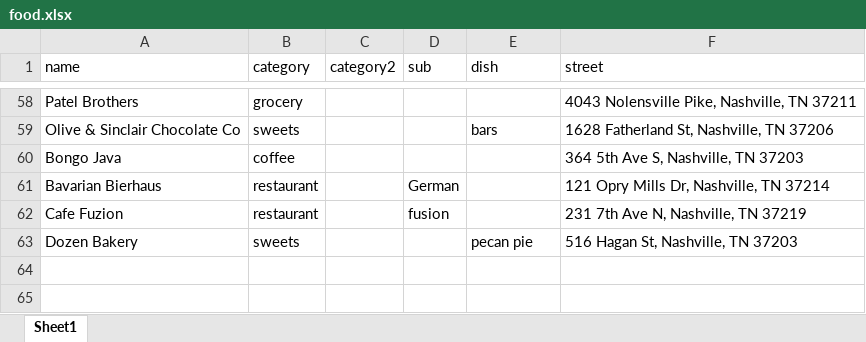
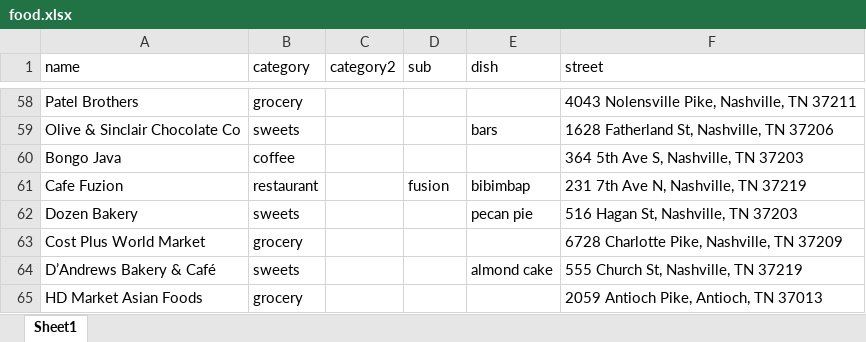
Before and after one commit to Phillia/QAQ, an Excel workbook: sample_work/food.xlsx, sheet Sheet1, drawn as a sheet; only a part is shown, gaps mark what is left out; values as stored, in another font and other column widths than the file's, no borders; removed rows and columns are numbered as before the commit, all else as after; the diff names each change by its address in the sheet, - before the commit and + after, or states it on an @@ line.

Commit message:
add restaurants

```diff
--- a/sample_work/food.xlsx (sheet Sheet1)
+++ b/sample_work/food.xlsx (sheet Sheet1)
-row 61: Bavarian Bierhaus | restaurant |  | German |  | 121 Opry Mills Dr, Nashville, TN 37214
-E61 (dish): (empty)
+E61 (dish): bibimbap
+row 63: Cost Plus World Market | grocery |  |  |  | 6728 Charlotte Pike, Nashville, TN 37209
+row 64: D’Andrews Bakery & Café | sweets |  |  | almond cake | 555 Church St, Nashville, TN 37219
+row 65: HD Market Asian Foods | grocery |  |  |  | 2059 Antioch Pike, Antioch, TN 37013
```
Also changed, not shown: 3 other files.
